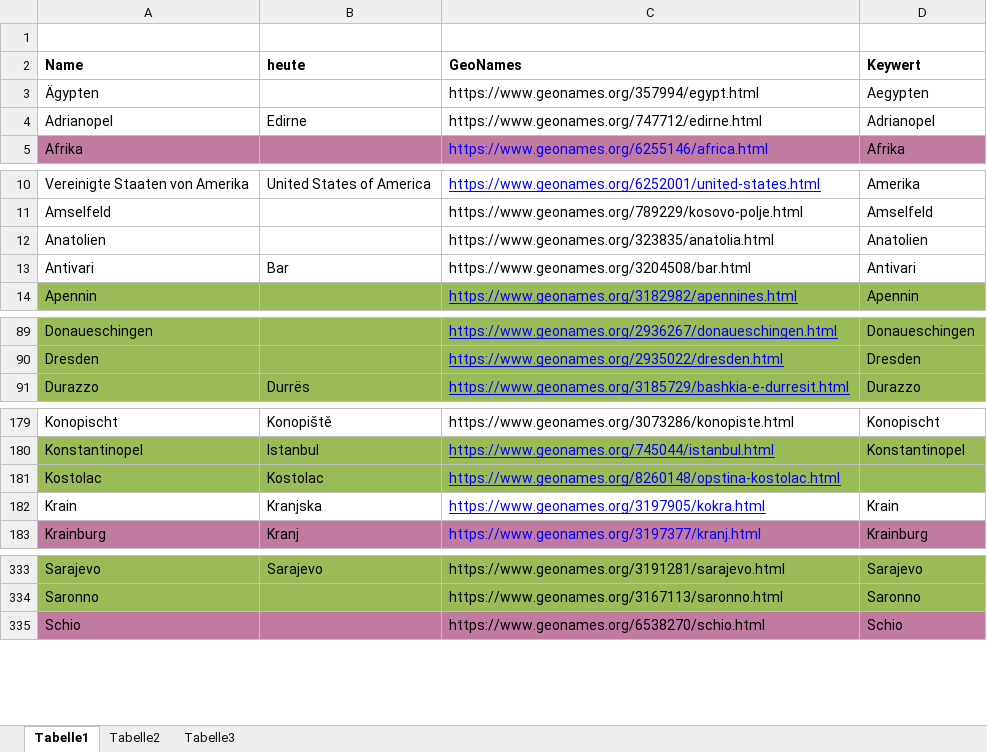
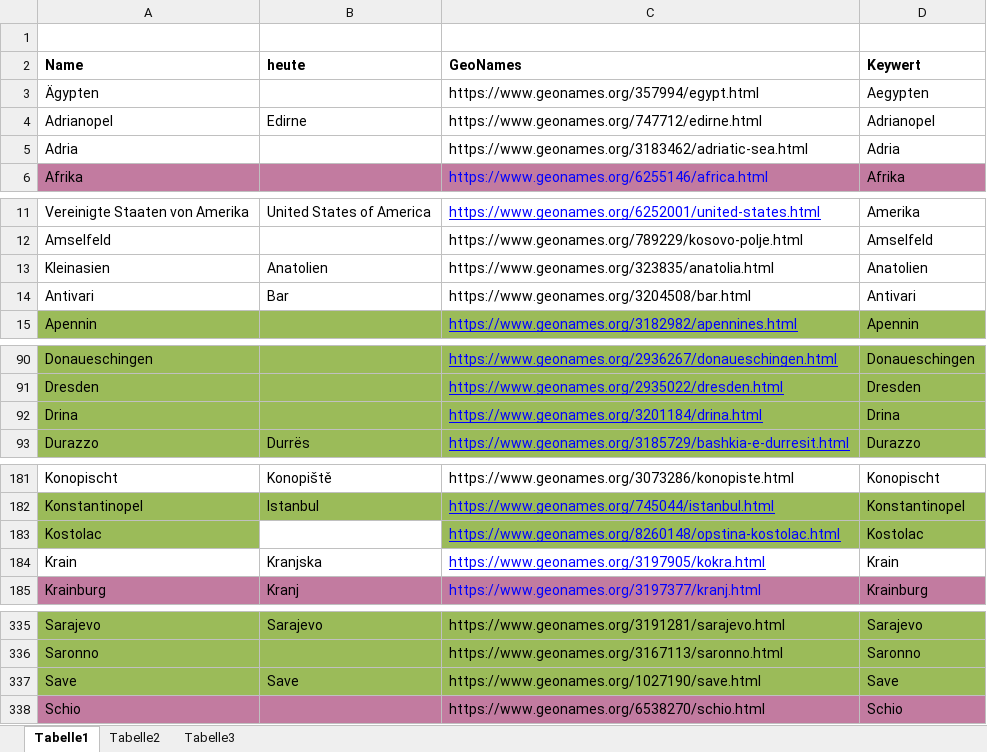
Before and after one commit to KfNGOe/baernreither-data, an Excel workbook: data/xlsx/Baernreither_Ortsregister_2023.xlsx, sheet Tabelle1, drawn as a sheet; only a part is shown, gaps mark what is left out; values as stored, in another font and other column widths than the file's, no borders; table styles not drawn; addresses are those after the commit; the diff covers the shown part only; the diff names each change by its address in the sheet, - before the commit and + after, or states it on an @@ line.

```diff
--- a/data/xlsx/Baernreither_Ortsregister_2023.xlsx (sheet Tabelle1)
+++ b/data/xlsx/Baernreither_Ortsregister_2023.xlsx (sheet Tabelle1)
+row 5: Adria |  | https://www.geonames.org/3183462/adriatic-sea.html | Adria
-A13 (Name): Anatolien
+A13 (Name): Kleinasien
-B13 (heute): (empty)
+B13 (heute): Anatolien
+row 92: Drina |  | https://www.geonames.org/3201184/drina.html | Drina
-B183 (heute): Kostolac
+B183 (heute): (empty)
-B183 fill: #9BBB59
+B183 fill: none
-D183 (Keywert): (empty)
+D183 (Keywert): Kostolac
+row 337: Save | Save | https://www.geonames.org/1027190/save.html | Save
```
Also changed, not shown: 2 edited cells elsewhere in this sheet, data/xlsx/Baernreither_Personenregister_2024.xlsx, data/xlsx/Baernreither_orgNames_2023.xlsx, 3 other files.
